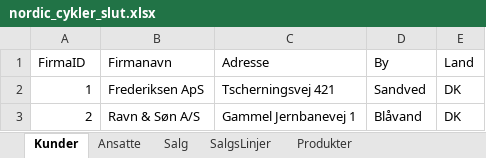
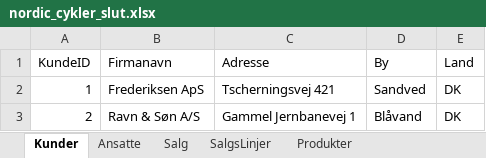
Before and after one commit to officegeek/keaonline, an Excel workbook: 4_semester/power_bi/nordic_cykel/filer/nordic_cykler_slut.xlsx, sheet Kunder, drawn as a sheet; only a part is shown; values as stored, in another font and other column widths than the file's, no borders; table styles not drawn; the diff names each change by its address in the sheet, - before the commit and + after, or states it on an @@ line.

```diff
--- a/4_semester/power_bi/nordic_cykel/filer/nordic_cykler_slut.xlsx (sheet Kunder)
+++ b/4_semester/power_bi/nordic_cykel/filer/nordic_cykler_slut.xlsx (sheet Kunder)
-A1: FirmaID
+A1: KundeID
```
Also changed, not shown: 4_semester/power_bi/nordic_cykel/filer/nordic_cykler_start.xlsx, 1 other file.
